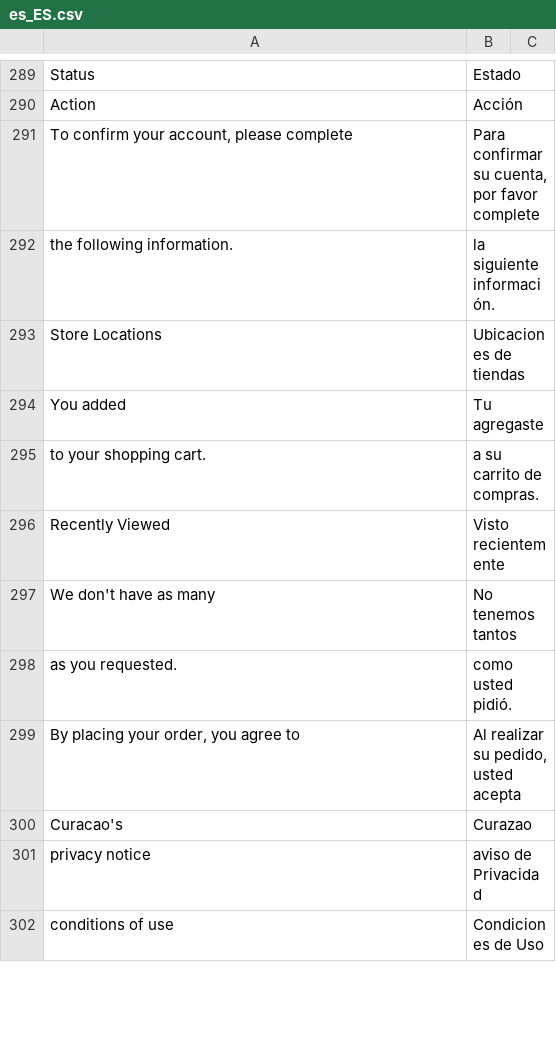
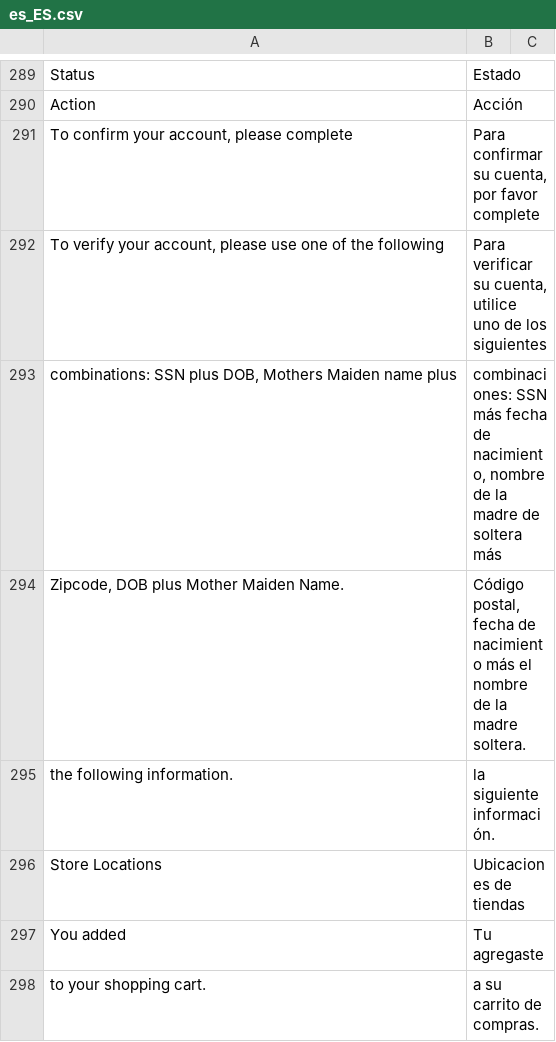
Before and after one commit to hanghua2017/icuracao-dev, a CSV file: app/design/frontend/Dyode/curacao/i18n/es_ES.csv, drawn as a sheet; only a part is shown, gaps mark what is left out; the shorter side is filled out with more unchanged rows; the diff names each change by its address in the sheet, - before the commit and + after, or states it on an @@ line.

```diff
--- a/app/design/frontend/Dyode/curacao/i18n/es_ES.csv
+++ b/app/design/frontend/Dyode/curacao/i18n/es_ES.csv
+row 292: To verify your account, please use one of the following | Para verificar su cuenta, utilice uno de los siguientes
+row 293: combinations: SSN plus DOB, Mothers Maiden name plus | combinaciones: SSN más fecha de nacimiento, nombre de la madre de soltera más
+row 294: Zipcode, DOB plus Mother Maiden Name. | Código postal, fecha de nacimiento más el nombre de la madre soltera.
```
Also changed, not shown: app/code/Dyode/Linkaccount/i18n/es_ES.csv, app/i18n/Spanish/es_ES/es_ES.csv, 3 other files.
